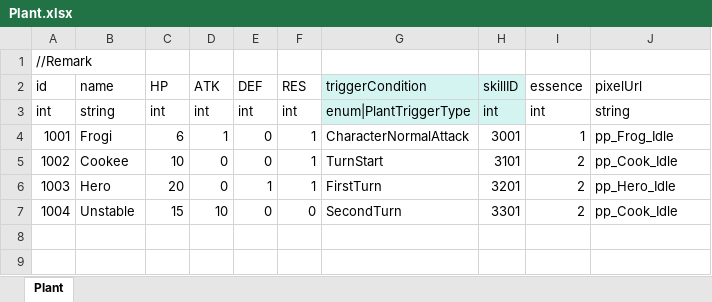
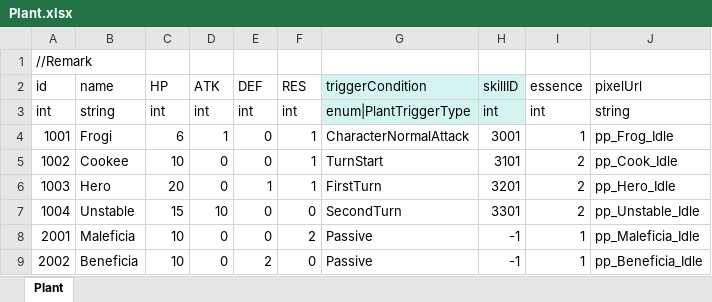
Before and after one commit to LUOHONGPENG/HermitRabbit, an Excel workbook: Assets/Excel/Plant.xlsx, sheet Plant, drawn as a sheet; values as stored, in another font and other column widths than the file's, no borders; the diff names each change by its address in the sheet, - before the commit and + after, or states it on an @@ line.

Commit message:
Plant

```diff
--- a/Assets/Excel/Plant.xlsx (sheet Plant)
+++ b/Assets/Excel/Plant.xlsx (sheet Plant)
-J7 (pixelUrl): pp_Cook_Idle
+J7 (pixelUrl): pp_Unstable_Idle
+row 8: 2001 | Maleficia | 10 | 0 | 0 | 2 | Passive | -1 | 1 | pp_Maleficia_Idle
+row 9: 2002 | Beneficia | 10 | 0 | 2 | 0 | Passive | -1 | 1 | pp_Beneficia_Idle
```
Also changed, not shown: 12 other files.
